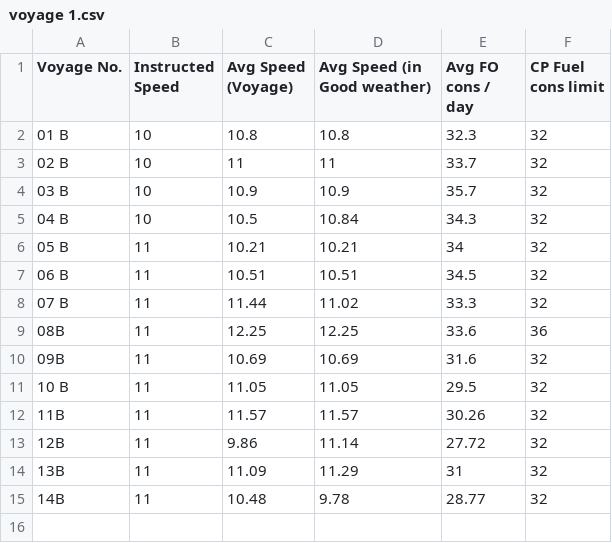
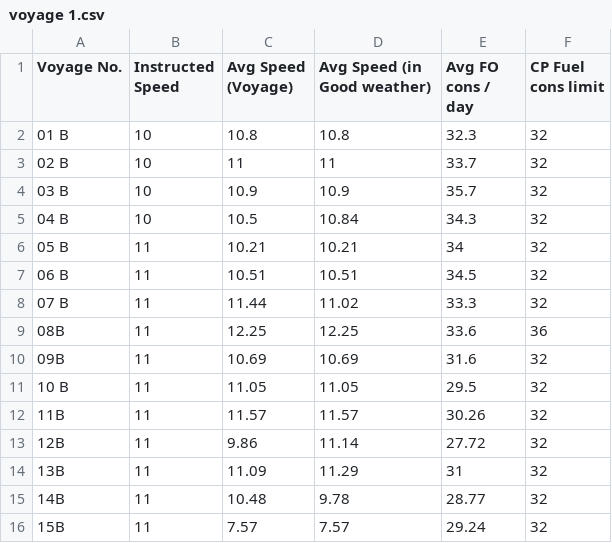
Before and after one commit to Yogi252000/GCL-SABARMATI, a CSV file: voyage 1.csv, drawn as a sheet.

Commit message:
Update voyage 1.csv

```diff
--- a/voyage 1.csv
+++ b/voyage 1.csv
@@ -15 +15,2 @@ Voyage No.,Instructed Speed,Avg Speed (Voyage),Avg Speed (in Good weather),Avg F
 14B,11,10.48,9.78,28.77,32
+15B,11,7.57,7.57,29.24,32
```
